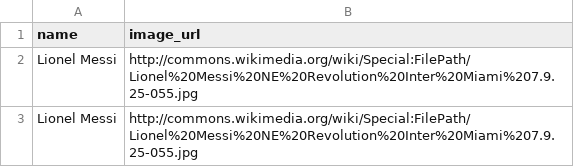
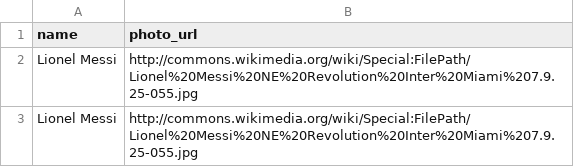
Before and after one commit to Nop38/quiz-backend, a CSV file: stars.csv, drawn as a sheet; only a part is shown.

```diff
--- a/stars.csv
+++ b/stars.csv
@@ -1,2 +1,2 @@
-name,image_url
+name,photo_url
 Lionel Messi,http://commons.wikimedia.org/wiki/Special:FilePath/Lionel%20Messi%20NE%20Revolution%20Inter%20Miami%207.9.25-055.jpg
```
Also changed, not shown: 1 other file.
